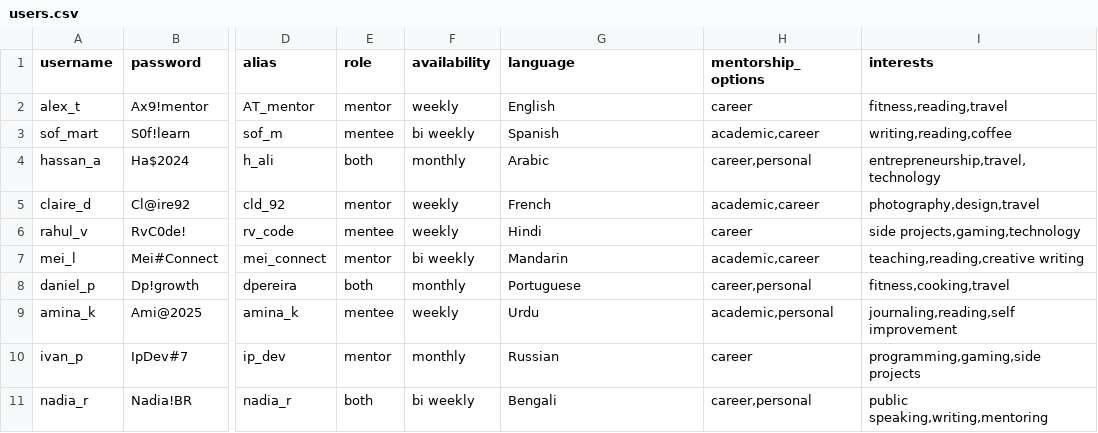
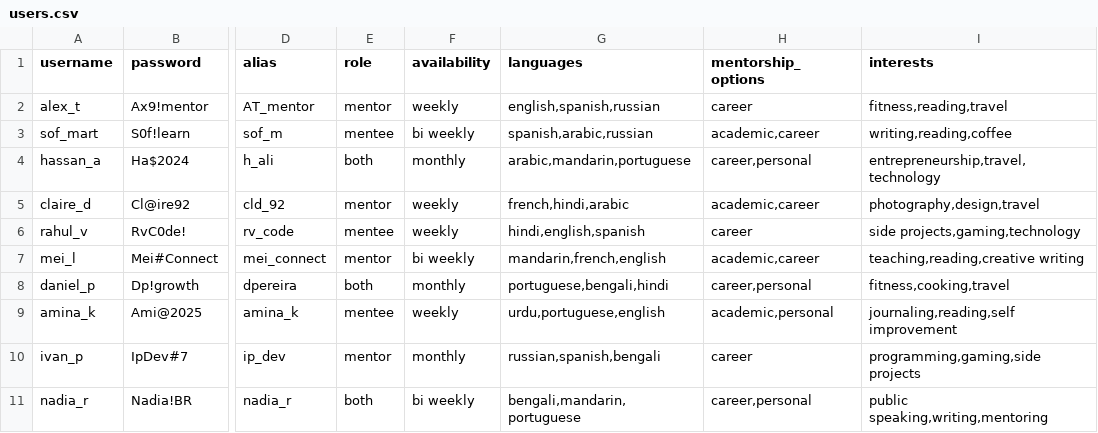
Before and after one commit to mariafahim466/WTAP-Hackathon, a CSV file: backend/users.csv, drawn as a sheet; only a part is shown, gaps mark what is left out; the diff names each change by its address in the sheet, - before the commit and + after, or states it on an @@ line.

Commit message:
udpated languages

```diff
--- a/backend/users.csv
+++ b/backend/users.csv
-G1: language
+G1: languages
-G2 (languages): English
+G2 (languages): english,spanish,russian
-G3 (languages): Spanish
+G3 (languages): spanish,arabic,russian
-G4 (languages): Arabic
+G4 (languages): arabic,mandarin,portuguese
-G5 (languages): French
+G5 (languages): french,hindi,arabic
-G6 (languages): Hindi
+G6 (languages): hindi,english,spanish
-G7 (languages): Mandarin
+G7 (languages): mandarin,french,english
-G8 (languages): Portuguese
+G8 (languages): portuguese,bengali,hindi
-G9 (languages): Urdu
+G9 (languages): urdu,portuguese,english
-G10 (languages): Russian
+G10 (languages): russian,spanish,bengali
-G11 (languages): Bengali
+G11 (languages): bengali,mandarin,portuguese
```
